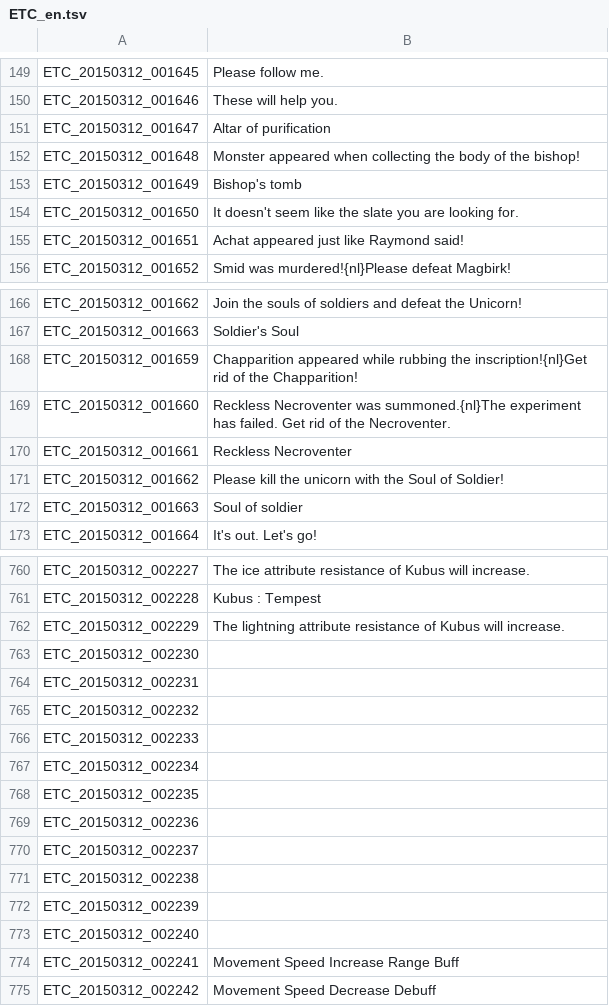
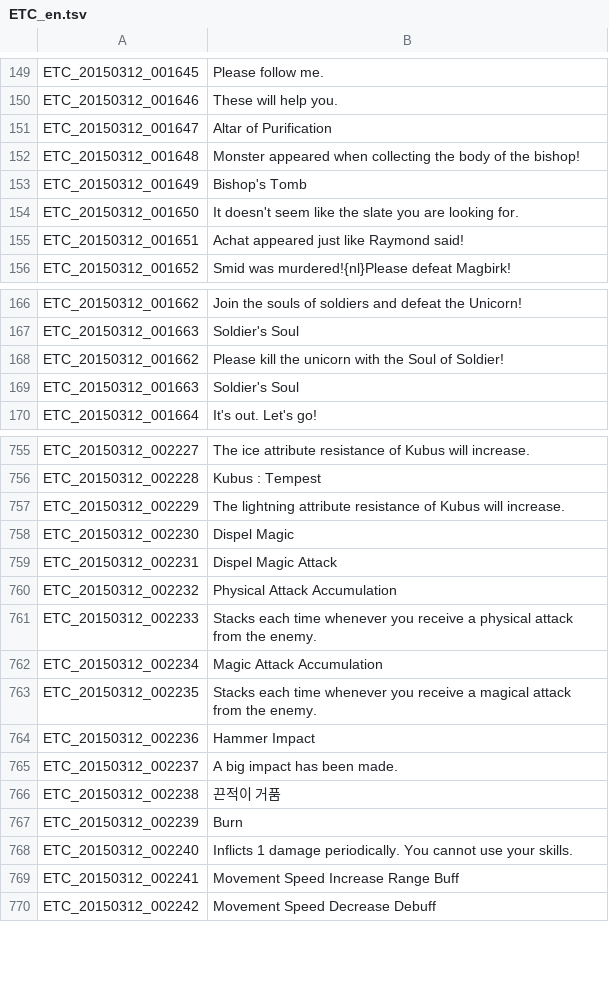
Before and after one commit to marikim/EnglishTranslation, a TSV file: ETC_en.tsv, drawn as a sheet; only a part is shown, gaps mark what is left out; the diff covers the shown part only.

Commit message:
Update ETC_en.tsv
Changed a few lines and removed duplicate lines.

```diff
--- a/ETC_en.tsv
+++ b/ETC_en.tsv
@@ -150,5 +150,5 @@ ETC_20150312_001645	Please follow me.
 ETC_20150312_001646	These will help you.
-ETC_20150312_001647	Altar of purification
+ETC_20150312_001647	Altar of Purification
 ETC_20150312_001648	Monster appeared when collecting the body of the bishop!
-ETC_20150312_001649	Bishop's tomb
+ETC_20150312_001649	Bishop's Tomb
 ETC_20150312_001650	It doesn't seem like the slate you are looking for.
@@ -167,7 +167,4 @@ ETC_20150312_001662	Join the souls of soldiers and defeat the Unicorn!
 ETC_20150312_001663	Soldier's Soul
-ETC_20150312_001659	Chapparition appeared while rubbing the inscription!{nl}Get rid of the Chapparition!
-ETC_20150312_001660	Reckless Necroventer was summoned.{nl}The experiment has failed. Get rid of the Necroventer.
-ETC_20150312_001661	Reckless Necroventer
 ETC_20150312_001662	Please kill the unicorn with the Soul of Soldier!
-ETC_20150312_001663	Soul of soldier
+ETC_20150312_001663	Soldier's Soul
 ETC_20150312_001664	It's out. Let's go!
@@ -762,13 +757,13 @@ ETC_20150312_002228	Kubus : Tempest
 ETC_20150312_002229	The lightning attribute resistance of Kubus will increase.
-ETC_20150312_002230	
-ETC_20150312_002231	
-ETC_20150312_002232	
-ETC_20150312_002233	
-ETC_20150312_002234	
-ETC_20150312_002235	
-ETC_20150312_002236	
-ETC_20150312_002237	
-ETC_20150312_002238	
-ETC_20150312_002239	
-ETC_20150312_002240	
+ETC_20150312_002230	Dispel Magic
+ETC_20150312_002231	Dispel Magic Attack
+ETC_20150312_002232	Physical Attack Accumulation
+ETC_20150312_002233	Stacks each time whenever you receive a physical attack from the enemy.
+ETC_20150312_002234	Magic Attack Accumulation
+ETC_20150312_002235	Stacks each time whenever you receive a magical attack from the enemy.
+ETC_20150312_002236	Hammer Impact
+ETC_20150312_002237	A big impact has been made.
+ETC_20150312_002238	끈적이 거품
+ETC_20150312_002239	Burn
+ETC_20150312_002240	Inflicts 1 damage periodically. You cannot use your skills.
 ETC_20150312_002241	Movement Speed Increase Range Buff
```
Also changed, not shown: 2 removed rows and 16 edited cells elsewhere in this file.
